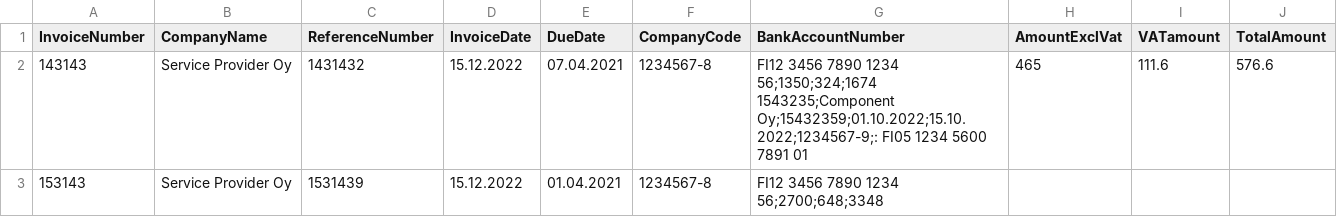
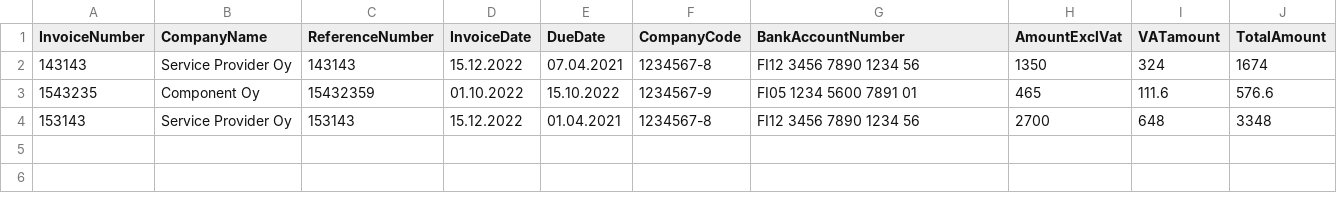
Before and after one commit to KonstaLaineinen/RPA, a CSV file: InvoiceHeaderData.csv, drawn as a sheet.

```diff
--- a/InvoiceHeaderData.csv
+++ b/InvoiceHeaderData.csv
@@ -1,5 +1,4 @@
 InvoiceNumber;CompanyName;ReferenceNumber;InvoiceDate;DueDate;CompanyCode;BankAccountNumber;AmountExclVat;VATamount;TotalAmount
-143143;Service Provider Oy;1431432;15.12.2022;07.04.2021;1234567-8;" FI12 3456 7890 1234 56;1350;324;1674
-1543235;Component Oy;15432359;01.10.2022;15.10.2022;1234567-9;": FI05 1234 5600 7891 01;465;111.6;576.6
-153143;Service Provider Oy;1531439;15.12.2022;01.04.2021;1234567-8;" FI12 3456 7890 1234 56;2700;648;3348
-
+143143;Service Provider Oy;143143;15.12.2022;07.04.2021;1234567-8;FI12 3456 7890 1234 56;1350;324;1674
+1543235;Component Oy;15432359;01.10.2022;15.10.2022;1234567-9;FI05 1234 5600 7891 01;465;111.6;576.6
+153143;Service Provider Oy;153143;15.12.2022;01.04.2021;1234567-8;FI12 3456 7890 1234 56;2700;648;3348
```
Also changed, not shown: 4 other files.
